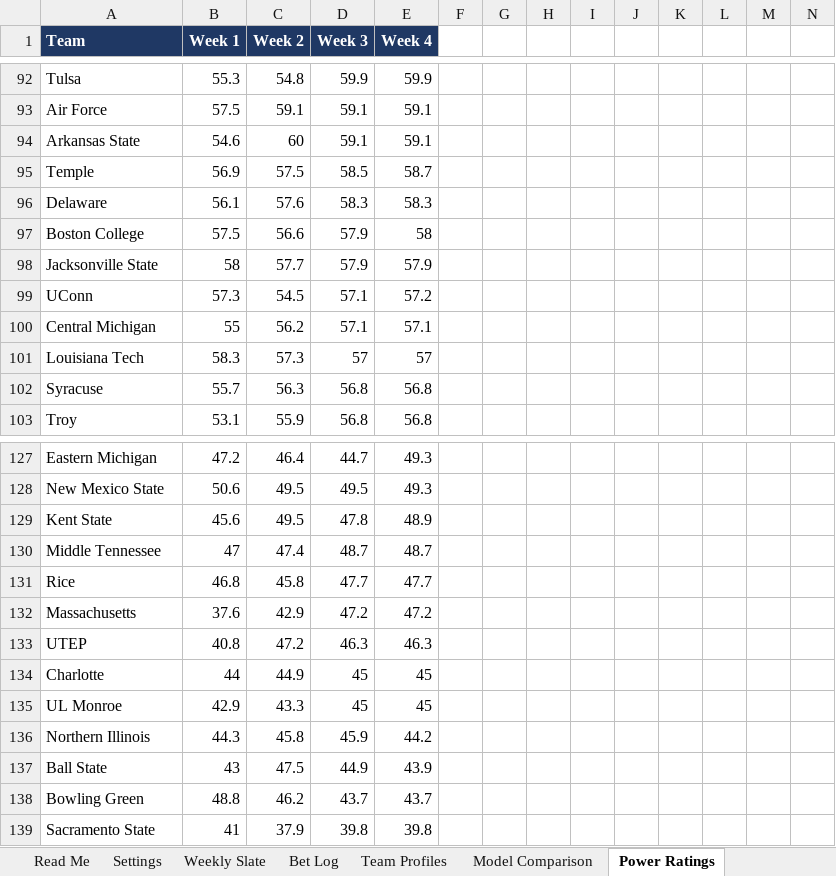
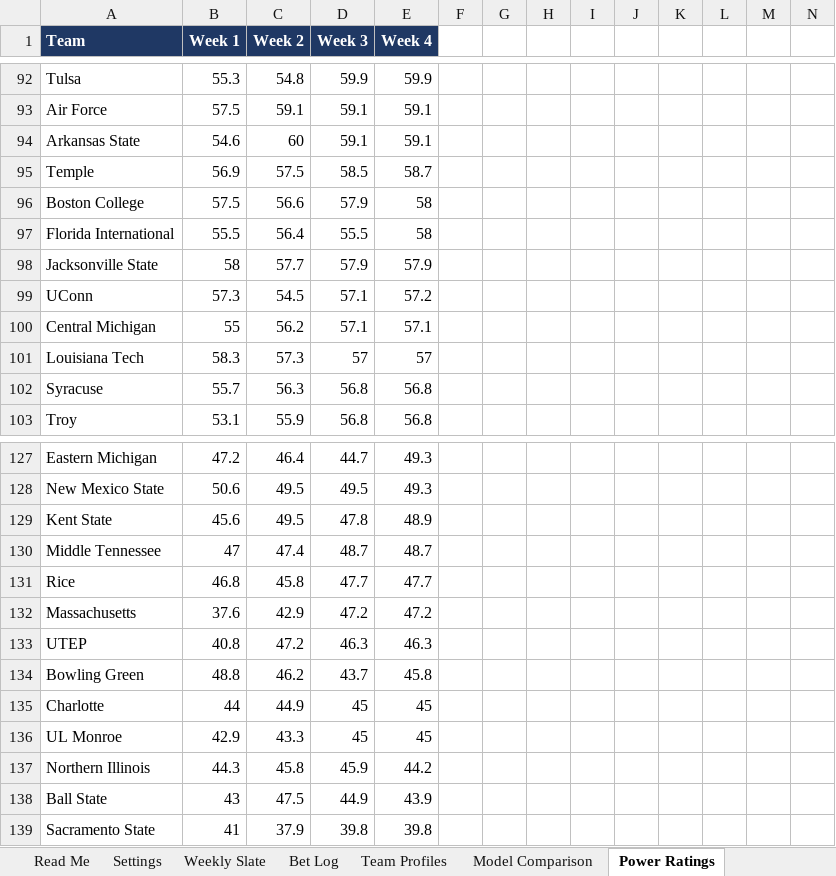
Before and after one commit to colea223/mdubcapping, an Excel workbook: excel/MW_Handicapping_Tracker.xlsx, sheet Power Ratings, drawn as a sheet; only a part is shown, gaps mark what is left out; values as stored, in another font and other column widths than the file's, no borders; removed rows and columns are numbered as before the commit, all else as after; rows hold the shown columns only; the diff covers the shown part only; the diff names each change by its address in the sheet, - before the commit and + after, or states it on an @@ line.

```diff
--- a/excel/MW_Handicapping_Tracker.xlsx (sheet Power Ratings)
+++ b/excel/MW_Handicapping_Tracker.xlsx (sheet Power Ratings)
-row 96: Delaware | 56.1 | 57.6 | 58.3 | 58.3
+row 97: Florida International | 55.5 | 56.4 | 55.5 | 58
+row 134: Bowling Green | 48.8 | 46.2 | 43.7 | 45.8
-row 138: Bowling Green | 48.8 | 46.2 | 43.7 | 43.7
```
Also changed, not shown: 12 added rows, 12 removed rows and 3 edited cells elsewhere in this sheet, sheet Weekly Slate, 14 other files.
